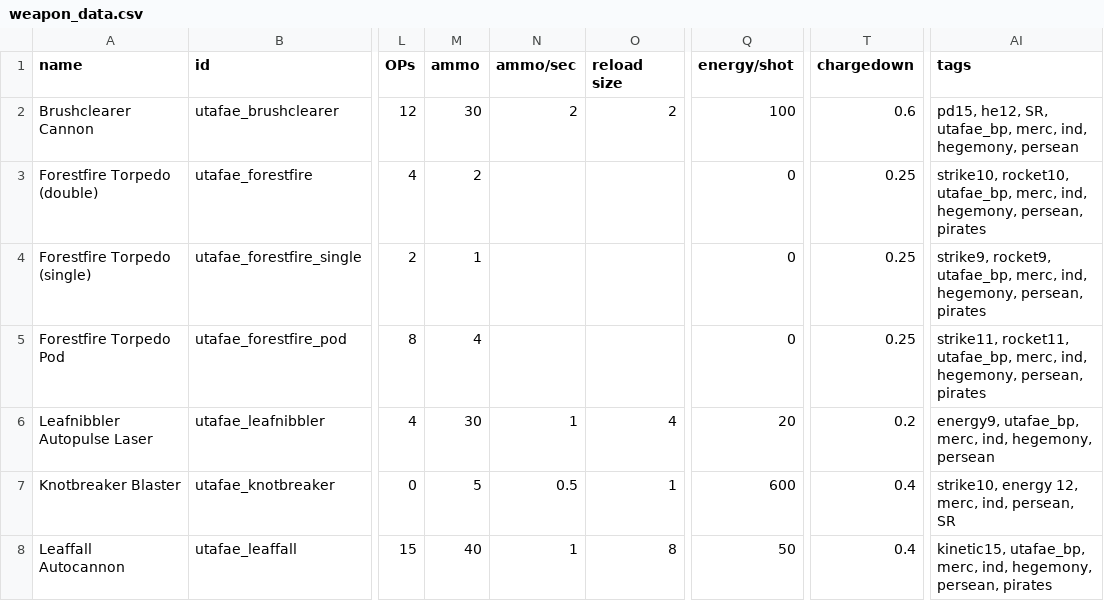
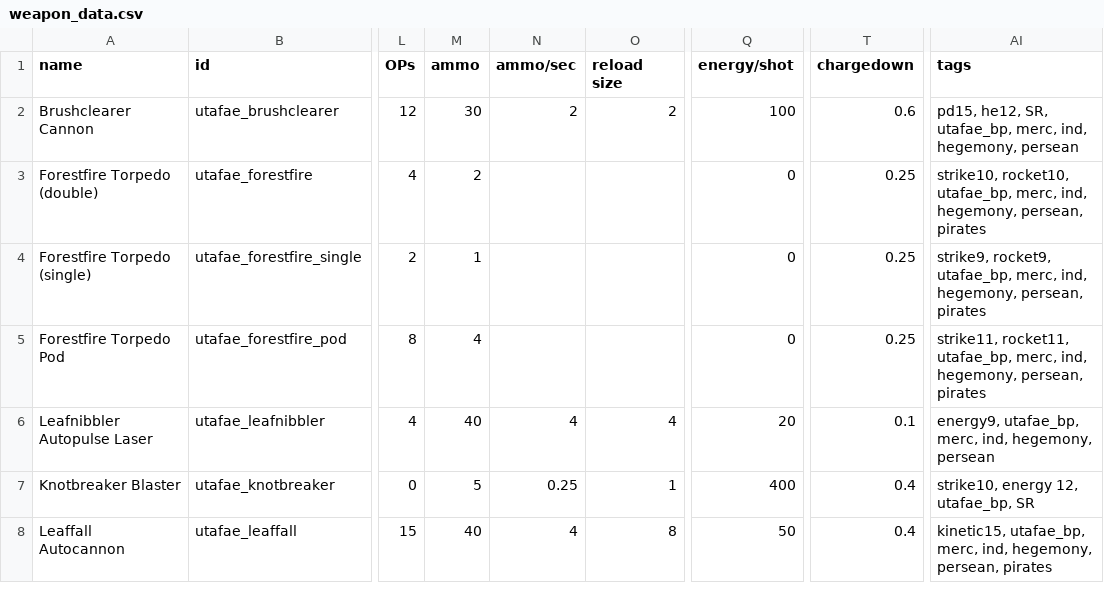
Before and after one commit to Kyubold/Uta-Fae-Shipyards, a CSV file: data/weapons/weapon_data.csv, drawn as a sheet; only a part is shown, gaps mark what is left out; the diff names each change by its address in the sheet, - before the commit and + after, or states it on an @@ line.

Commit message:
0.2a fixed for real this time

```diff
--- a/data/weapons/weapon_data.csv
+++ b/data/weapons/weapon_data.csv
-M6 (ammo): 30
+M6 (ammo): 40
-N6 (ammo/sec): 1
+N6 (ammo/sec): 4
-T6 (chargedown): 0.2
+T6 (chargedown): 0.1
-N7 (ammo/sec): 0.5
+N7 (ammo/sec): 0.25
-Q7 (energy/shot): 600
+Q7 (energy/shot): 400
-AI7 (tags): strike10, energy 12, merc, ind, persean, SR
+AI7 (tags): strike10, energy 12, utafae_bp, SR
-N8 (ammo/sec): 1
+N8 (ammo/sec): 4
```
Also changed, not shown: 5 other files.
